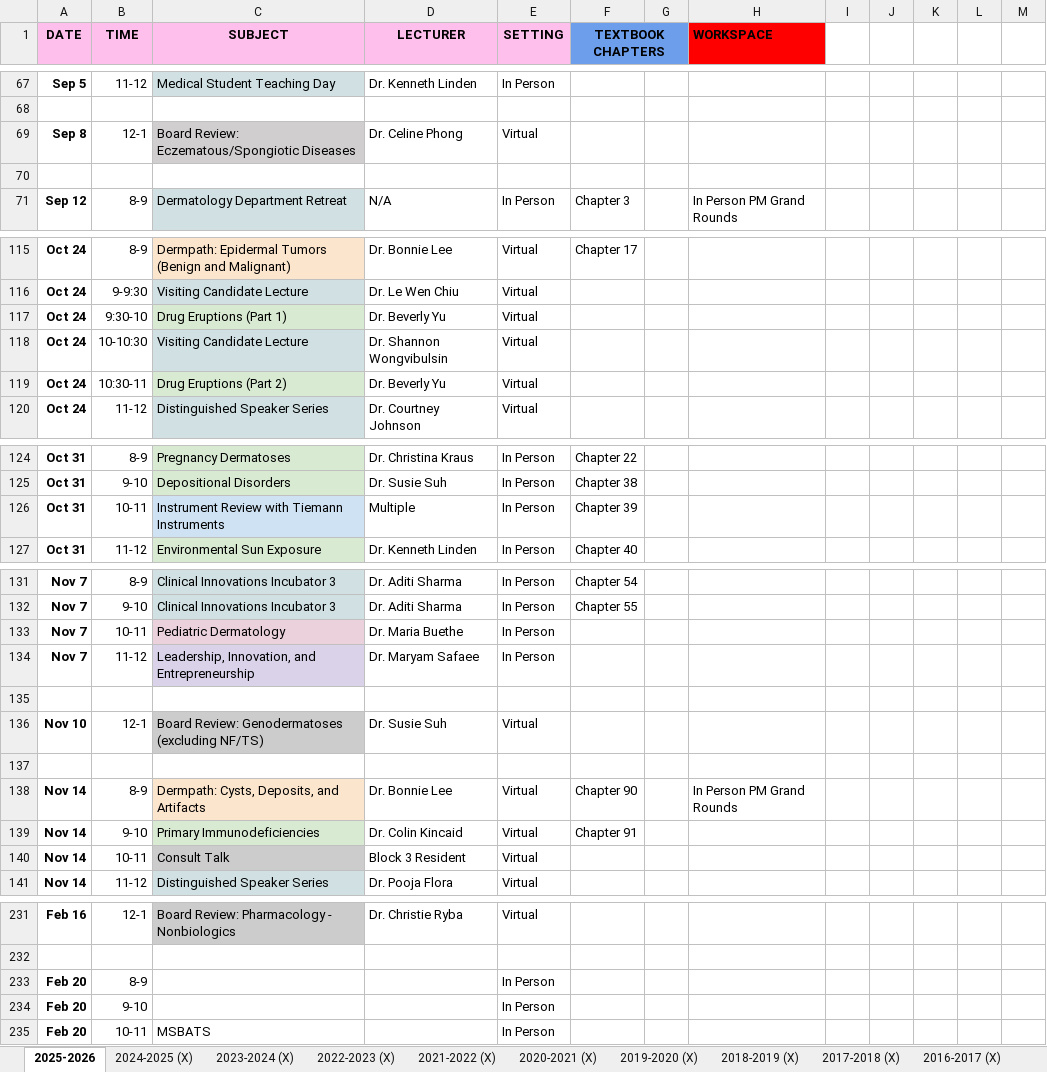
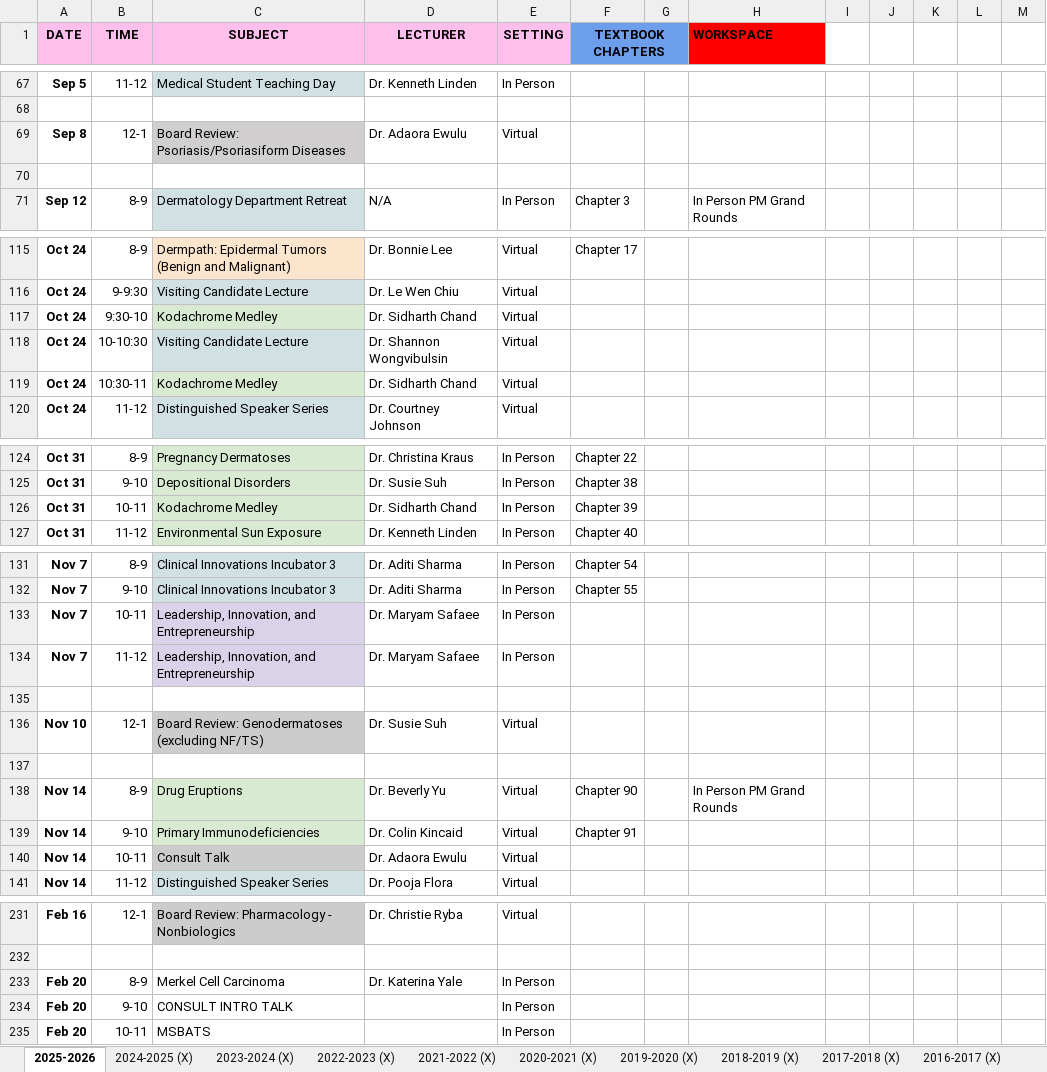
Before and after one commit to SIDHARTHCHAND/uci-pages, an Excel workbook: didfeed.xlsx, sheet 2025-2026, drawn as a sheet; only a part is shown, gaps mark what is left out; values as stored, in another font and other column widths than the file's, no borders; charts and pictures not drawn; the diff covers the shown part only; the diff names each change by its address in the sheet, - before the commit and + after, or states it on an @@ line.

```diff
--- a/didfeed.xlsx (sheet 2025-2026)
+++ b/didfeed.xlsx (sheet 2025-2026)
-C69 (SUBJECT): Board Review: Eczematous/Spongiotic Diseases
+C69 (SUBJECT): Board Review: Psoriasis/Psoriasiform Diseases
-D69 (LECTURER): Dr. Celine Phong
+D69 (LECTURER): Dr. Adaora Ewulu
-C117 (SUBJECT): Drug Eruptions (Part 1)
+C117 (SUBJECT): Kodachrome Medley
-D117 (LECTURER): Dr. Beverly Yu
+D117 (LECTURER): Dr. Sidharth Chand
-C119 (SUBJECT): Drug Eruptions (Part 2)
+C119 (SUBJECT): Kodachrome Medley
-D119 (LECTURER): Dr. Beverly Yu
+D119 (LECTURER): Dr. Sidharth Chand
-C126 (SUBJECT): Instrument Review with Tiemann Instruments
+C126 (SUBJECT): Kodachrome Medley
-C126 fill: #CFE2F3
+C126 fill: #D9EAD3
-D126 (LECTURER): Multiple
+D126 (LECTURER): Dr. Sidharth Chand
-C133 (SUBJECT): Pediatric Dermatology
+C133 (SUBJECT): Leadership, Innovation, and Entrepreneurship
-D133 (LECTURER): Dr. Maria Buethe
+D133 (LECTURER): Dr. Maryam Safaee
-C138 (SUBJECT): Dermpath: Cysts, Deposits, and Artifacts
+C138 (SUBJECT): Drug Eruptions
-C138 fill: #FCE5CD
+C138 fill: #D9EAD3
-D138 (LECTURER): Dr. Bonnie Lee
+D138 (LECTURER): Dr. Beverly Yu
-D140 (LECTURER): Block 3 Resident
+D140 (LECTURER): Dr. Adaora Ewulu
-C233 (SUBJECT): (empty)
+C233 (SUBJECT): Merkel Cell Carcinoma
-D233 (LECTURER): (empty)
+D233 (LECTURER): Dr. Katerina Yale
-C234 (SUBJECT): (empty)
+C234 (SUBJECT): CONSULT INTRO TALK
```
Also changed, not shown: 31 edited cells and cell formats elsewhere in this sheet, 2 other files.
